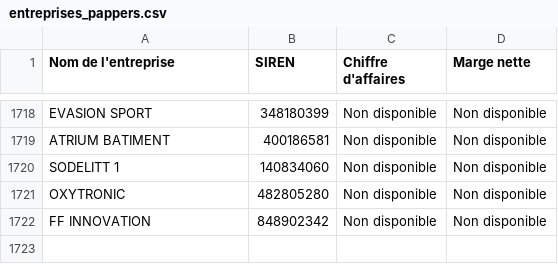
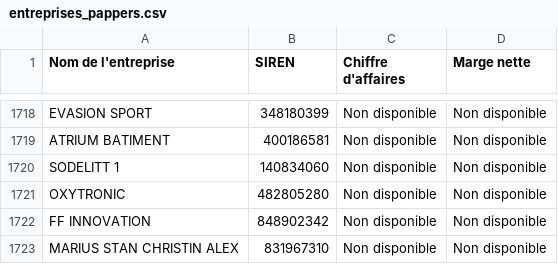
Before and after one commit to lavibration/pprs, a CSV file: entreprises_pappers.csv, drawn as a sheet; only a part is shown, gaps mark what is left out; the diff names each change by its address in the sheet, - before the commit and + after, or states it on an @@ line.

```diff
--- a/entreprises_pappers.csv
+++ b/entreprises_pappers.csv
+row 1723: MARIUS STAN CHRISTIN ALEX | 831967310 | Non disponible | Non disponible
```
